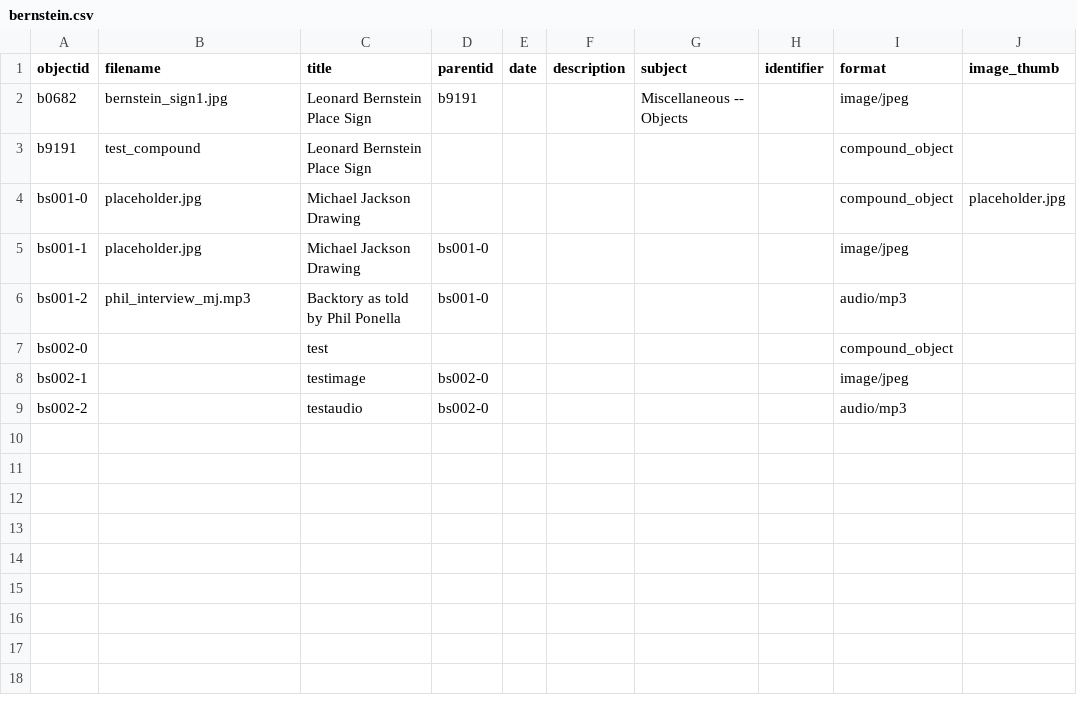
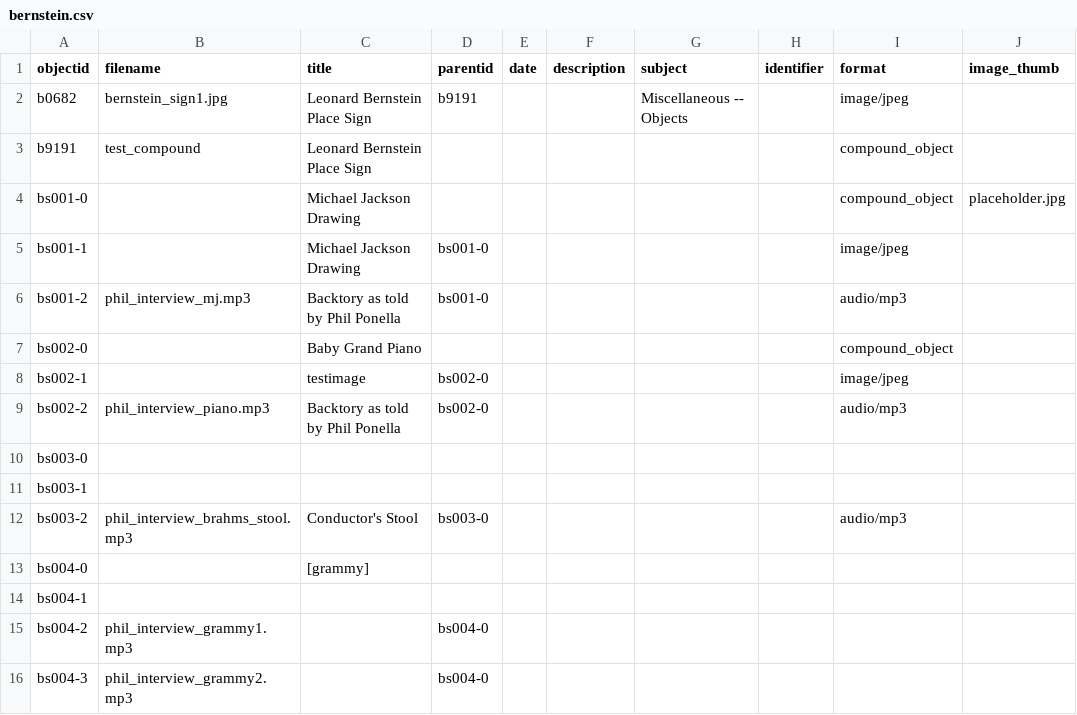
Before and after one commit to ricmarsh/bernsteins-stuff, a CSV file: _data/bernstein.csv, drawn as a sheet.

Commit message:
Add files via upload

```diff
--- a/_data/bernstein.csv
+++ b/_data/bernstein.csv
@@ -3,7 +3,14 @@ b0682,bernstein_sign1.jpg,Leonard Bernstein Place Sign,b9191,,,Miscellaneous --
 b9191,test_compound,Leonard Bernstein Place Sign,,,,,,compound_object,
-bs001-0,placeholder.jpg,Michael Jackson Drawing,,,,,,compound_object,placeholder.jpg
-bs001-1,placeholder.jpg,Michael Jackson Drawing,bs001-0,,,,,image/jpeg,
+bs001-0,,Michael Jackson Drawing,,,,,,compound_object,placeholder.jpg
+bs001-1,,Michael Jackson Drawing,bs001-0,,,,,image/jpeg,
 bs001-2,phil_interview_mj.mp3,Backtory as told by Phil Ponella,bs001-0,,,,,audio/mp3,
-bs002-0,,test,,,,,,compound_object,
+bs002-0,,Baby Grand Piano,,,,,,compound_object,
 bs002-1,,testimage,bs002-0,,,,,image/jpeg,
-bs002-2,,testaudio,bs002-0,,,,,audio/mp3,
+bs002-2,phil_interview_piano.mp3,Backtory as told by Phil Ponella,bs002-0,,,,,audio/mp3,
+bs003-0,,,,,,,,,
+bs003-1,,,,,,,,,
+bs003-2,phil_interview_brahms_stool.mp3,Conductor's Stool,bs003-0,,,,,audio/mp3,
+bs004-0,,[grammy],,,,,,,
+bs004-1,,,,,,,,,
+bs004-2,phil_interview_grammy1.mp3,,bs004-0,,,,,,
+bs004-3,phil_interview_grammy2.mp3,,bs004-0,,,,,,
```
